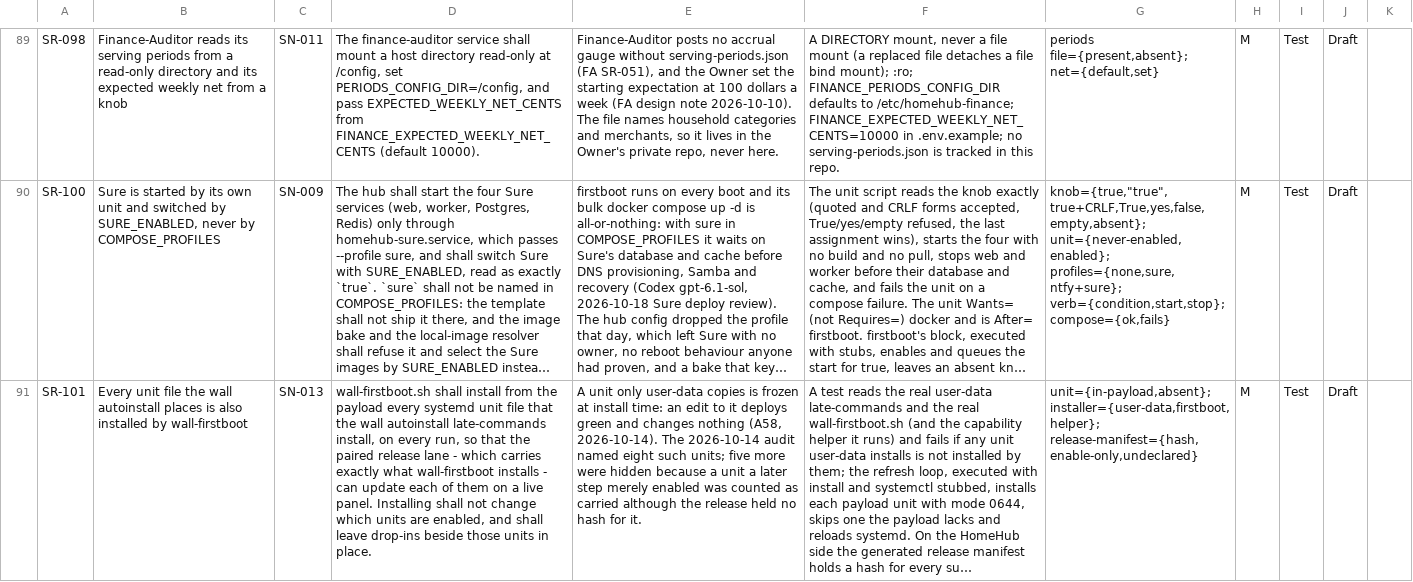
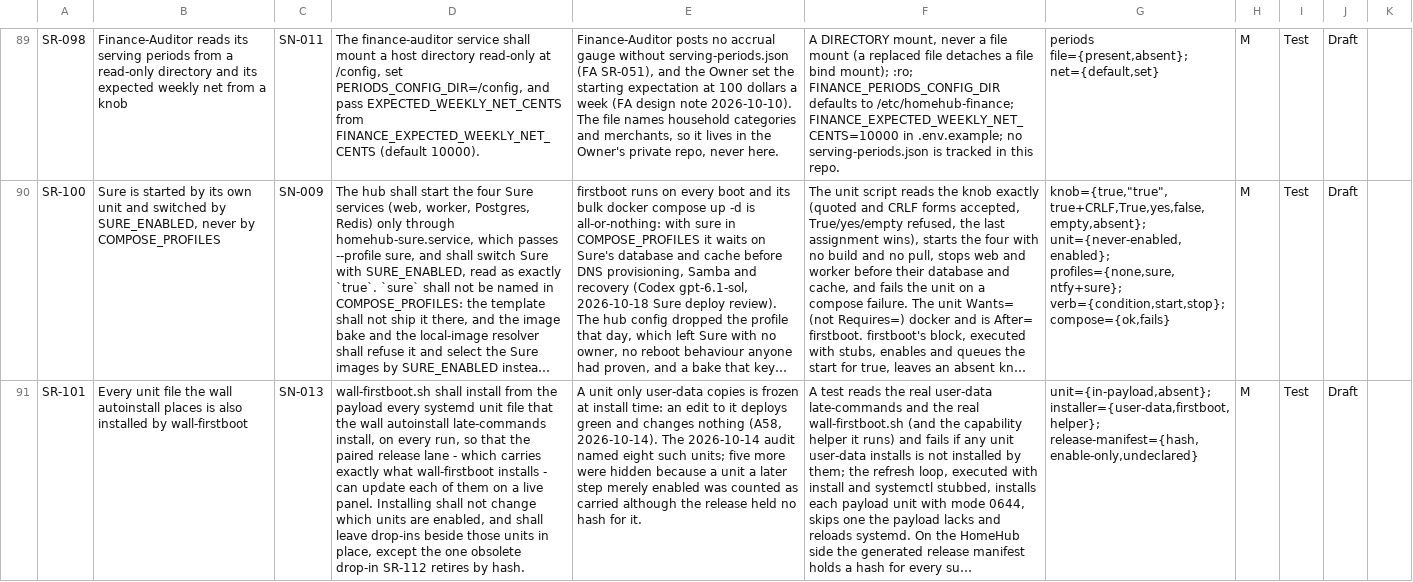
Before and after one commit to diytechy/MiniPC-Deployer, a CSV file: docs/requirements/system-requirements.csv, drawn as a sheet; only a part is shown, gaps mark what is left out; long unchanged cells end in …; the diff covers the shown part only; the diff names each change by its address in the sheet, - before the commit and + after, or states it on an @@ line.

```diff
--- a/docs/requirements/system-requirements.csv
+++ b/docs/requirements/system-requirements.csv
-D91: …units in place.
+D91: …units in place, except the one obsolete drop-in SR-112 retires by hash.
```
Also changed, not shown: 1 added row elsewhere in this file, docs/requirements/low-level-requirements.csv, 9 other files.
